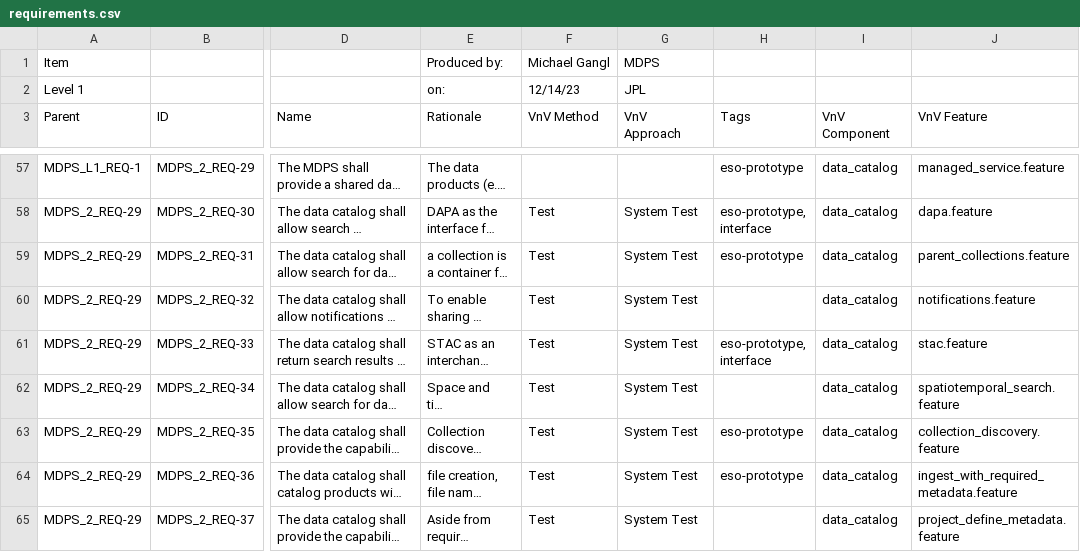
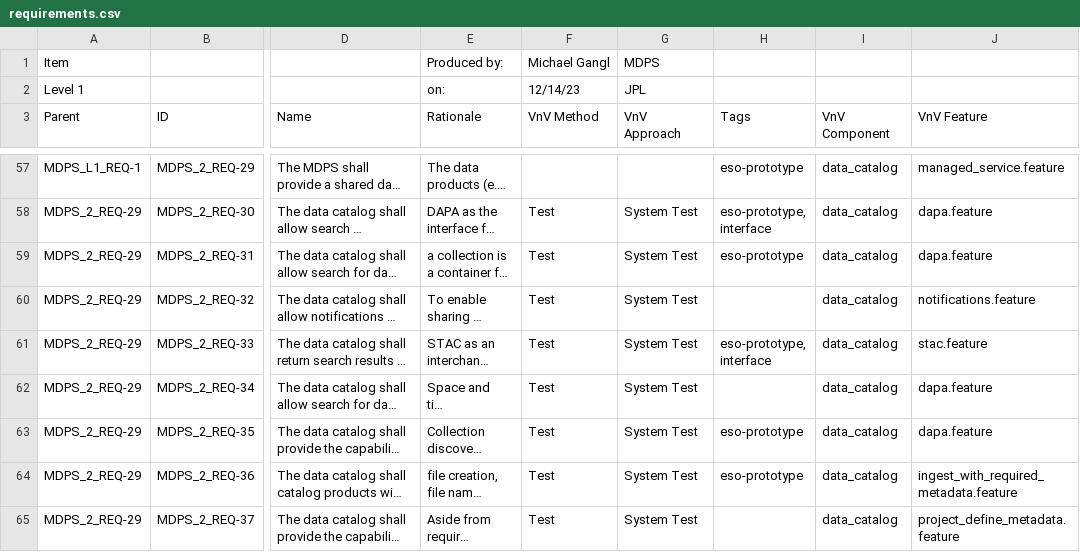
Before and after one commit to yunks128/unity-project-management, a CSV file: docs/requirements.csv, drawn as a sheet; only a part is shown, gaps mark what is left out; long unchanged cells end in …; the diff names each change by its address in the sheet, - before the commit and + after, or states it on an @@ line.

```diff
--- a/docs/requirements.csv
+++ b/docs/requirements.csv
-J59 (VnV Feature): parent_collections.feature
+J59 (VnV Feature): dapa.feature
-J62 (VnV Feature): spatiotemporal_search.feature
+J62 (VnV Feature): dapa.feature
-J63 (VnV Feature): collection_discovery.feature
+J63 (VnV Feature): dapa.feature
```
Also changed, not shown: docs/phase_2_requirements.csv, 1 other file.
